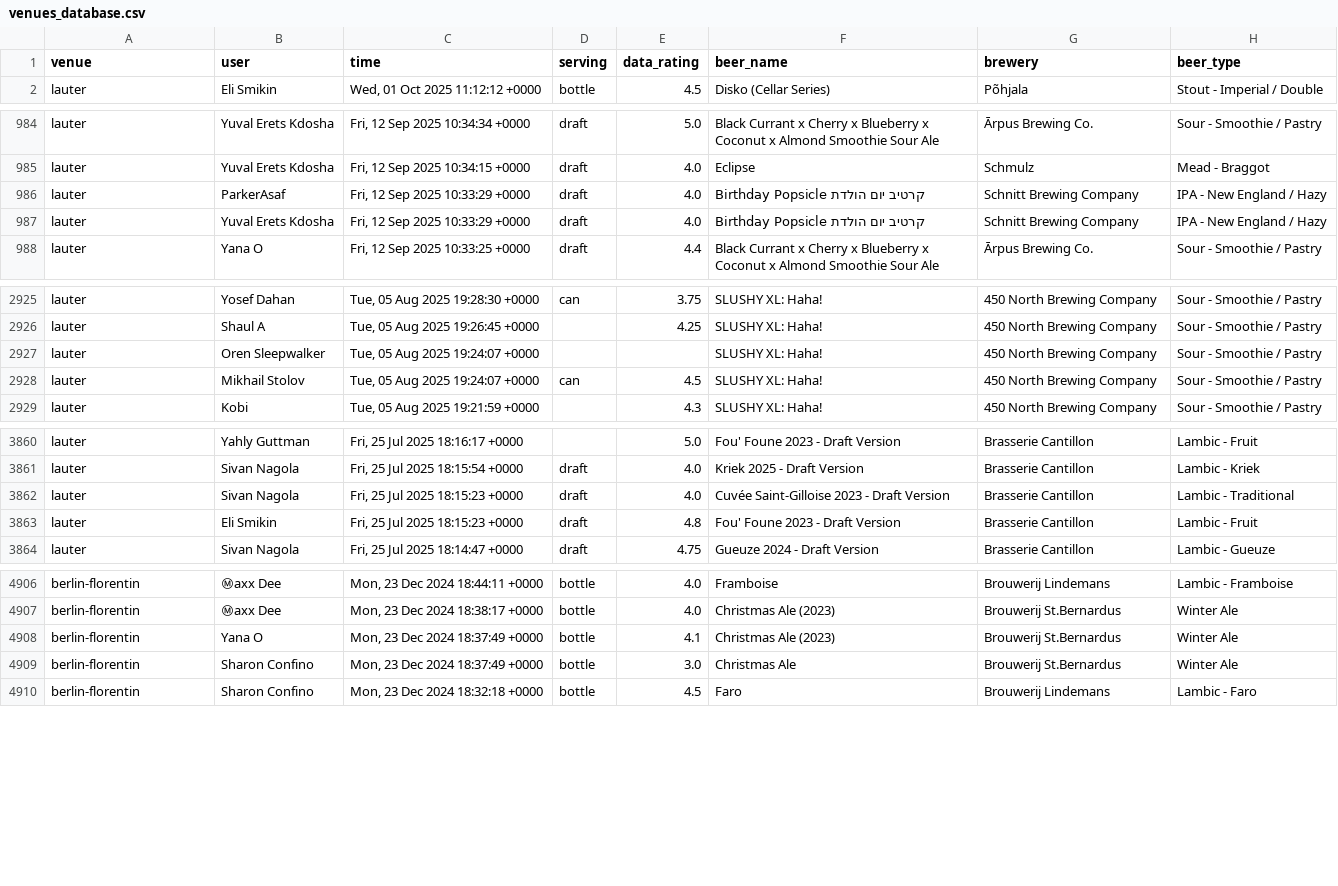
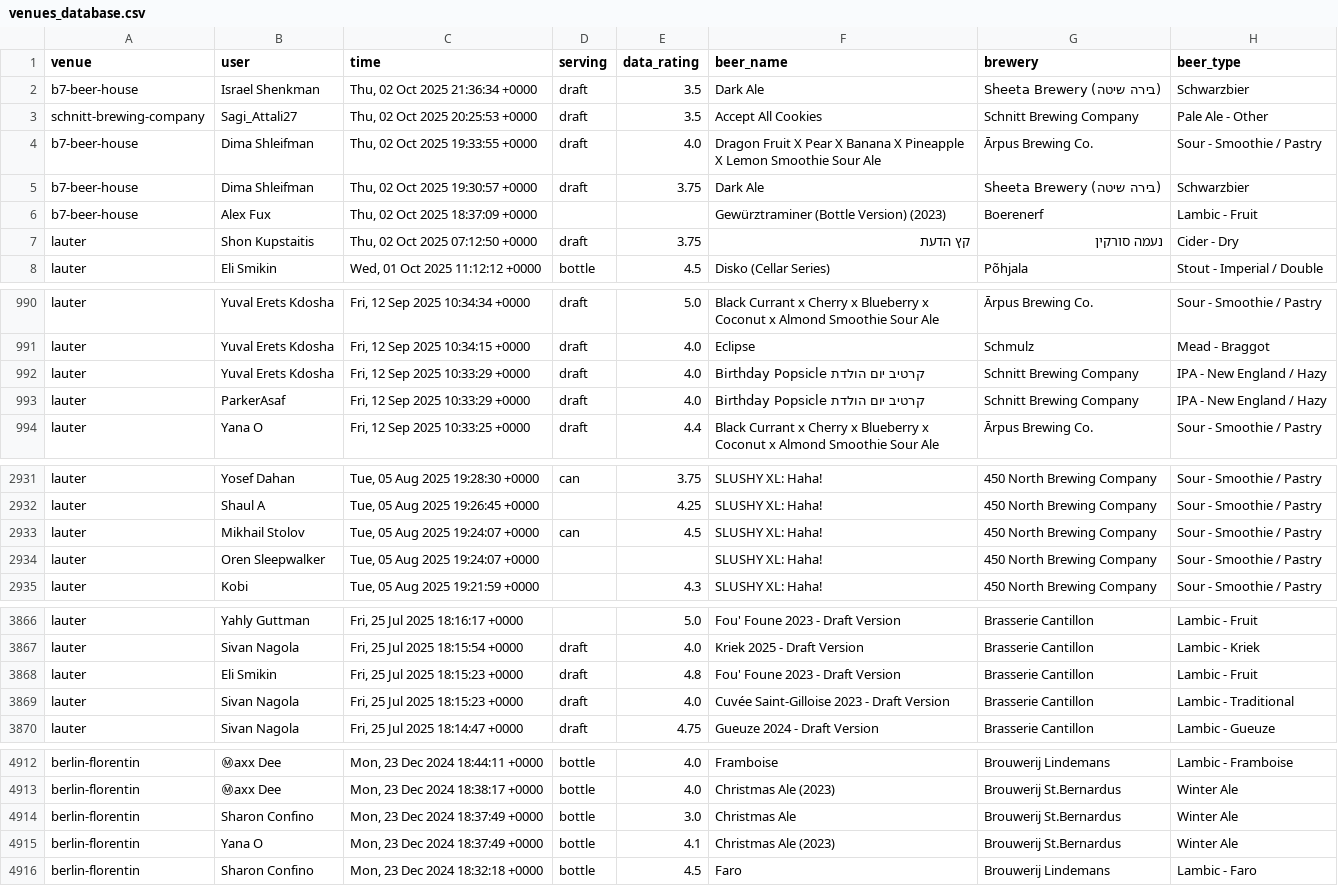
Before and after one commit to shipgeorge/tappd-stats, a CSV file: venues_database.csv, drawn as a sheet; only a part is shown, gaps mark what is left out; the diff names each change by its address in the sheet, - before the commit and + after, or states it on an @@ line.

```diff
--- a/venues_database.csv
+++ b/venues_database.csv
+row 2: b7-beer-house | Israel Shenkman | Thu, 02 Oct 2025 21:36:34 +0000 | draft | 3.5 | Dark Ale | Sheeta Brewery (בירה שיטה) | Schwarzbier
+row 3: schnitt-brewing-company | Sagi_Attali27 | Thu, 02 Oct 2025 20:25:53 +0000 | draft | 3.5 | Accept All Cookies | Schnitt Brewing Company | Pale Ale - Other
+row 4: b7-beer-house | Dima Shleifman | Thu, 02 Oct 2025 19:33:55 +0000 | draft | 4.0 | Dragon Fruit X Pear X Banana X Pineapple X Lemon Smoothie Sour Ale | Ārpus Brewing Co. | Sour - Smoothie / Pastry
+row 5: b7-beer-house | Dima Shleifman | Thu, 02 Oct 2025 19:30:57 +0000 | draft | 3.75 | Dark Ale | Sheeta Brewery (בירה שיטה) | Schwarzbier
+row 6: b7-beer-house | Alex Fux | Thu, 02 Oct 2025 18:37:09 +0000 |  |  | Gewürztraminer (Bottle Version) (2023) | Boerenerf | Lambic - Fruit
+row 7: lauter | Shon Kupstaitis | Thu, 02 Oct 2025 07:12:50 +0000 | draft | 3.75 | קץ הדעת | נעמה סורקין | Cider - Dry
@@ row 986 moved to row 993: lauter @@
@@ row 2927 moved to row 2934: lauter @@
@@ row 3862 moved to row 3869: lauter @@
@@ row 4908 moved to row 4915: berlin-florentin @@
```
Also changed, not shown: 1 other file.
